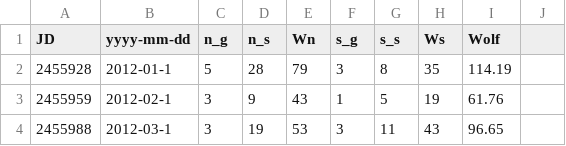
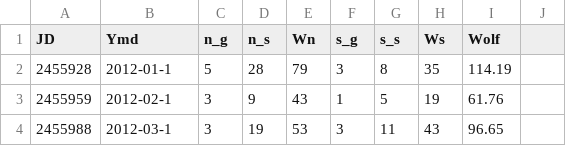
Before and after one commit to davidjayjackson/SDO, a CSV file: ns_sdoh_mm.csv, drawn as a sheet; only a part is shown.

Commit message:
Update ns_sdoh_mm.csv
Changed data field to Ymd

```diff
--- a/ns_sdoh_mm.csv
+++ b/ns_sdoh_mm.csv
@@ -1,2 +1,2 @@
-JD,yyyy-mm-dd,n_g,n_s,Wn,s_g,s_s,Ws,Wolf
+JD,Ymd,n_g,n_s,Wn,s_g,s_s,Ws,Wolf
 2455928,2012-01-1,5,28,79,3,8,35,114.19
```
